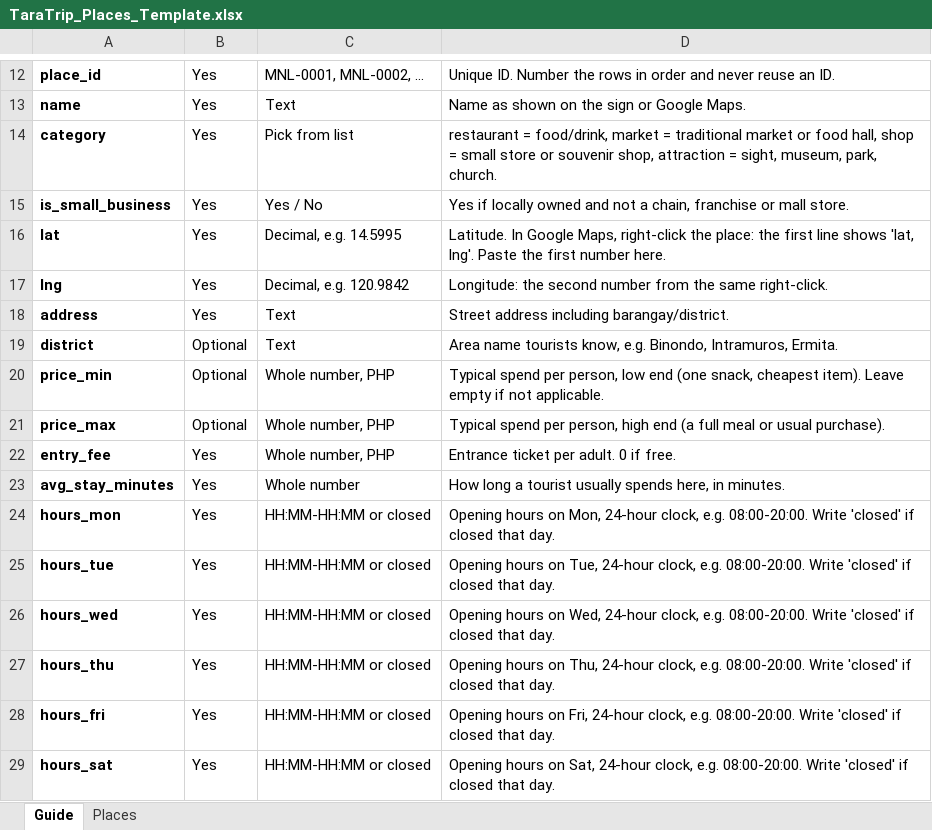
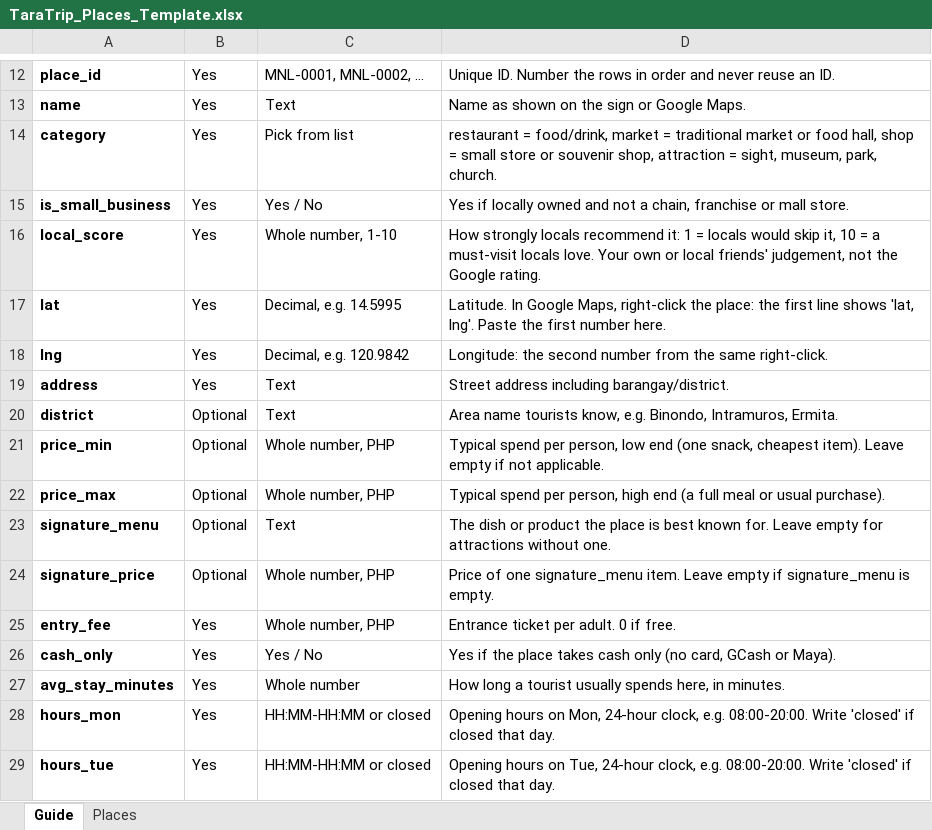
Before and after one commit to seoyoung9220/TaraTrip, an Excel workbook: docs/data-template/TaraTrip_Places_Template.xlsx, sheet Guide, drawn as a sheet; only a part is shown, gaps mark what is left out; the shorter side is filled out with more unchanged rows; values as stored, in another font and other column widths than the file's, no borders; the diff names each change by its address in the sheet, - before the commit and + after, or states it on an @@ line.

```diff
--- a/docs/data-template/TaraTrip_Places_Template.xlsx (sheet Guide)
+++ b/docs/data-template/TaraTrip_Places_Template.xlsx (sheet Guide)
+row 16: local_score | Yes | Whole number, 1-10 | How strongly locals recommend it: 1 = locals would skip it, 10 = a must-visit locals love. Your own or local friends' judgement, not the Google rating.
+row 23: signature_menu | Optional | Text | The dish or product the place is best known for. Leave empty for attractions without one.
+row 24: signature_price | Optional | Whole number, PHP | Price of one signature_menu item. Leave empty if signature_menu is empty.
+row 26: cash_only | Yes | Yes / No | Yes if the place takes cash only (no card, GCash or Maya).
```
Also changed, not shown: sheet Places, 2 other files.
